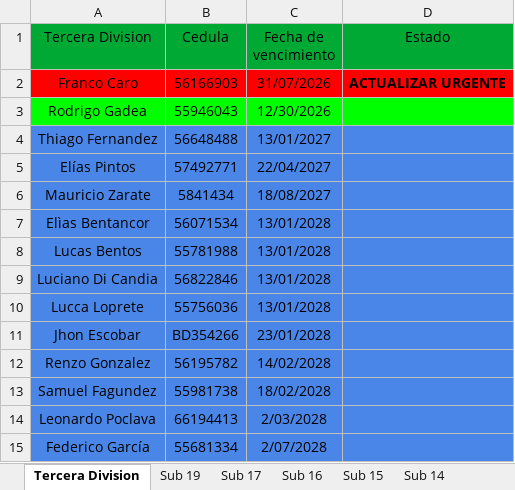
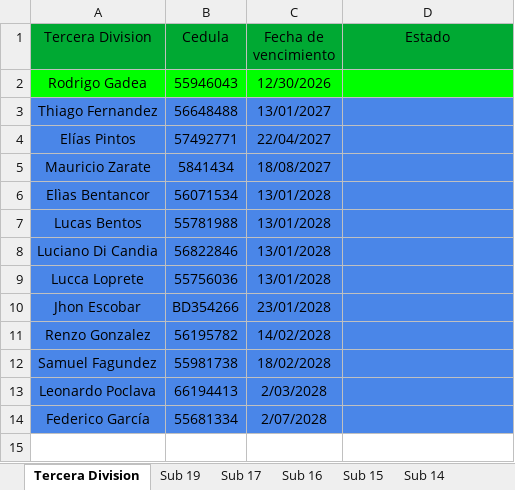
Before and after one commit to racingvideo/control-fichas, an Excel workbook: public/jugadores.xlsx, sheet Tercera Division, drawn as a sheet; values as stored, in another font and other column widths than the file's, no borders; the diff names each change by its address in the sheet, - before the commit and + after, or states it on an @@ line.

```diff
--- a/public/jugadores.xlsx (sheet Tercera Division)
+++ b/public/jugadores.xlsx (sheet Tercera Division)
-row 2: Franco Caro | 56166903 | 31/07/2026 | ACTUALIZAR URGENTE
```
Also changed, not shown: sheet Sub 19, sheet Sub 14, sheet Sub 15, sheet Sub 16, sheet Sub 17.
